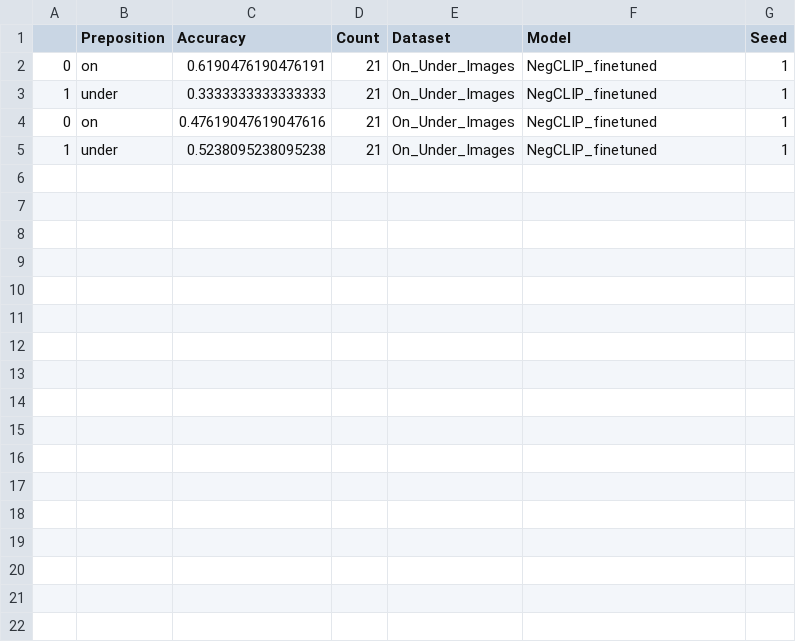
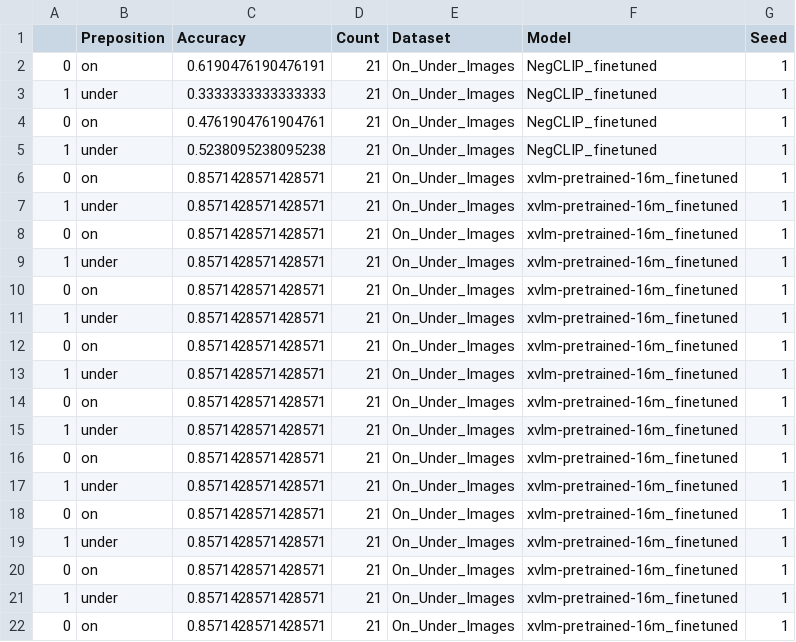
Before and after one commit to MaggieK410/whatsup_vlms_llms2025, a CSV file: outputs/On_Under_Images_results_finetuned.csv, drawn as a sheet; only a part is shown; the diff covers the shown part only.

```diff
--- a/outputs/On_Under_Images_results_finetuned.csv
+++ b/outputs/On_Under_Images_results_finetuned.csv
@@ -3,3 +3,20 @@
 1,under,0.3333333333333333,21,On_Under_Images,NegCLIP_finetuned,1
-0,on,0.47619047619047616,21,On_Under_Images,NegCLIP_finetuned,1
+0,on,0.4761904761904761,21,On_Under_Images,NegCLIP_finetuned,1
 1,under,0.5238095238095238,21,On_Under_Images,NegCLIP_finetuned,1
+0,on,0.8571428571428571,21,On_Under_Images,xvlm-pretrained-16m_finetuned,1
+1,under,0.8571428571428571,21,On_Under_Images,xvlm-pretrained-16m_finetuned,1
+0,on,0.8571428571428571,21,On_Under_Images,xvlm-pretrained-16m_finetuned,1
+1,under,0.8571428571428571,21,On_Under_Images,xvlm-pretrained-16m_finetuned,1
+0,on,0.8571428571428571,21,On_Under_Images,xvlm-pretrained-16m_finetuned,1
+1,under,0.8571428571428571,21,On_Under_Images,xvlm-pretrained-16m_finetuned,1
+0,on,0.8571428571428571,21,On_Under_Images,xvlm-pretrained-16m_finetuned,1
+1,under,0.8571428571428571,21,On_Under_Images,xvlm-pretrained-16m_finetuned,1
+0,on,0.8571428571428571,21,On_Under_Images,xvlm-pretrained-16m_finetuned,1
+1,under,0.8571428571428571,21,On_Under_Images,xvlm-pretrained-16m_finetuned,1
+0,on,0.8571428571428571,21,On_Under_Images,xvlm-pretrained-16m_finetuned,1
+1,under,0.8571428571428571,21,On_Under_Images,xvlm-pretrained-16m_finetuned,1
+0,on,0.8571428571428571,21,On_Under_Images,xvlm-pretrained-16m_finetuned,1
+1,under,0.8571428571428571,21,On_Under_Images,xvlm-pretrained-16m_finetuned,1
+0,on,0.8571428571428571,21,On_Under_Images,xvlm-pretrained-16m_finetuned,1
+1,under,0.8571428571428571,21,On_Under_Images,xvlm-pretrained-16m_finetuned,1
+0,on,0.8571428571428571,21,On_Under_Images,xvlm-pretrained-16m_finetuned,1
```
Also changed, not shown: 11 added rows elsewhere in this file, outputs/On_Under_Images.csv, 4 other files.
